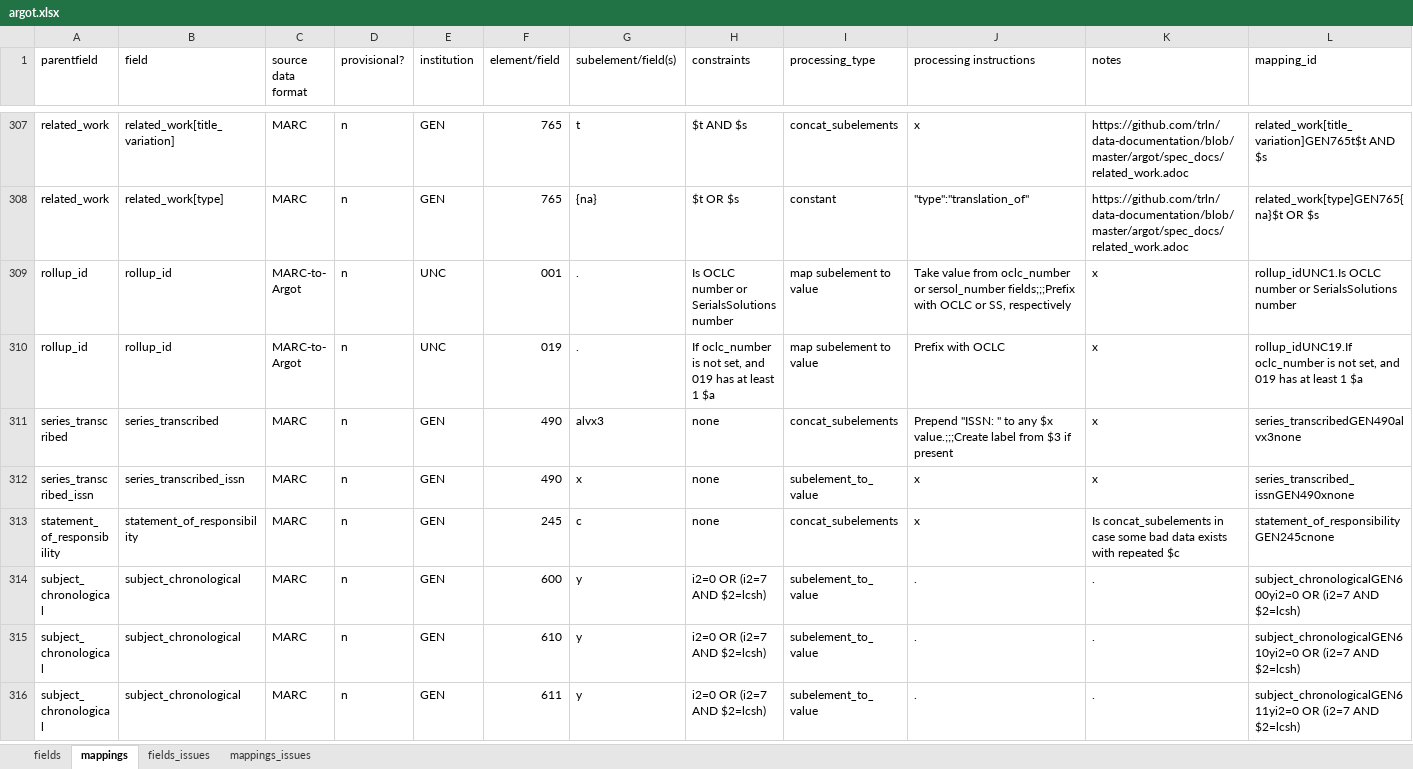
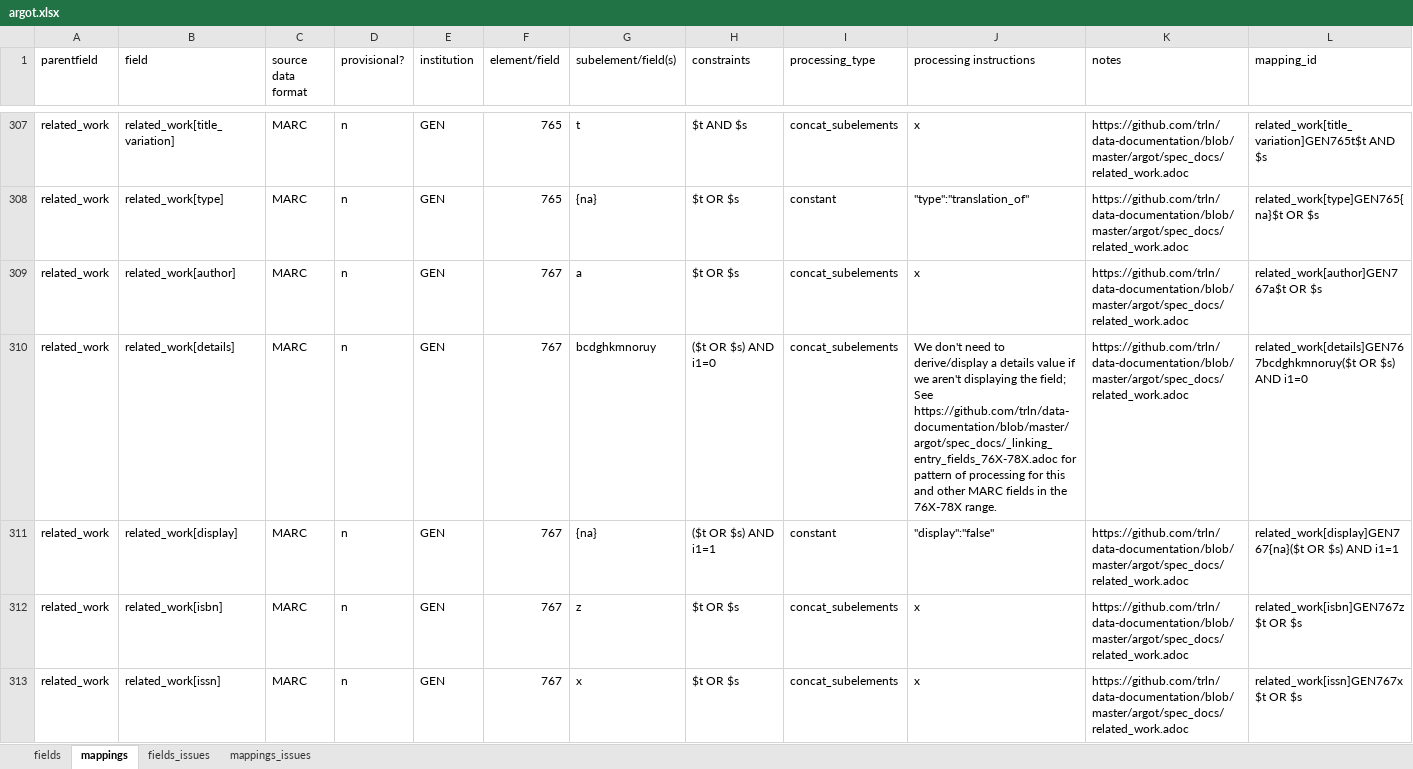
Before and after one commit to trln/data-documentation, an Excel workbook: argot/argot.xlsx, sheet mappings, drawn as a sheet; only a part is shown, gaps mark what is left out; the shorter side is filled out with more unchanged rows; values as stored, in another font and other column widths than the file's, no borders; conditional formats and table styles not drawn; rows hold the shown columns only; the diff covers the shown part only; the diff names each change by its address in the sheet, - before the commit and + after, or states it on an @@ line.

Commit message:
start adding 76X-78X related_work mappings to spreadsheet

```diff
--- a/argot/argot.xlsx (sheet mappings)
+++ b/argot/argot.xlsx (sheet mappings)
+row 309: related_work | related_work[author] | MARC | n | GEN | 767 | a | $t OR $s | concat_subelements | x | https://github.com/trln/data-documentation/blob/master/argot/spec_docs/related_work.adoc | related_work[author]GEN767a$t OR $s
+row 310: related_work | related_work[details] | MARC | n | GEN | 767 | bcdghkmnoruy | ($t OR $s) AND i1=0 | concat_subelements | We don't need to derive/display a details value if we aren't displaying the field; See https://github.com/trln/data-documentation/blob/master/argot/spec_docs/_linking_entry_fields_76X-78X.adoc for pattern of processing for this and other MARC fields in the 76X-78X range. | https://github.com/trln/data-documentation/blob/master/argot/spec_docs/related_work.adoc | related_work[details]GEN767bcdghkmnoruy($t OR $s) AND i1=0
+row 311: related_work | related_work[display] | MARC | n | GEN | 767 | {na} | ($t OR $s) AND i1=1 | constant | "display":"false" | https://github.com/trln/data-documentation/blob/master/argot/spec_docs/related_work.adoc | related_work[display]GEN767{na}($t OR $s) AND i1=1
+row 312: related_work | related_work[isbn] | MARC | n | GEN | 767 | z | $t OR $s | concat_subelements | x | https://github.com/trln/data-documentation/blob/master/argot/spec_docs/related_work.adoc | related_work[isbn]GEN767z$t OR $s
+row 313: related_work | related_work[issn] | MARC | n | GEN | 767 | x | $t OR $s | concat_subelements | x | https://github.com/trln/data-documentation/blob/master/argot/spec_docs/related_work.adoc | related_work[issn]GEN767x$t OR $s
```
Also changed, not shown: 29 added rows and 2 edited cells elsewhere in this sheet, sheet fields, 2 other files.
